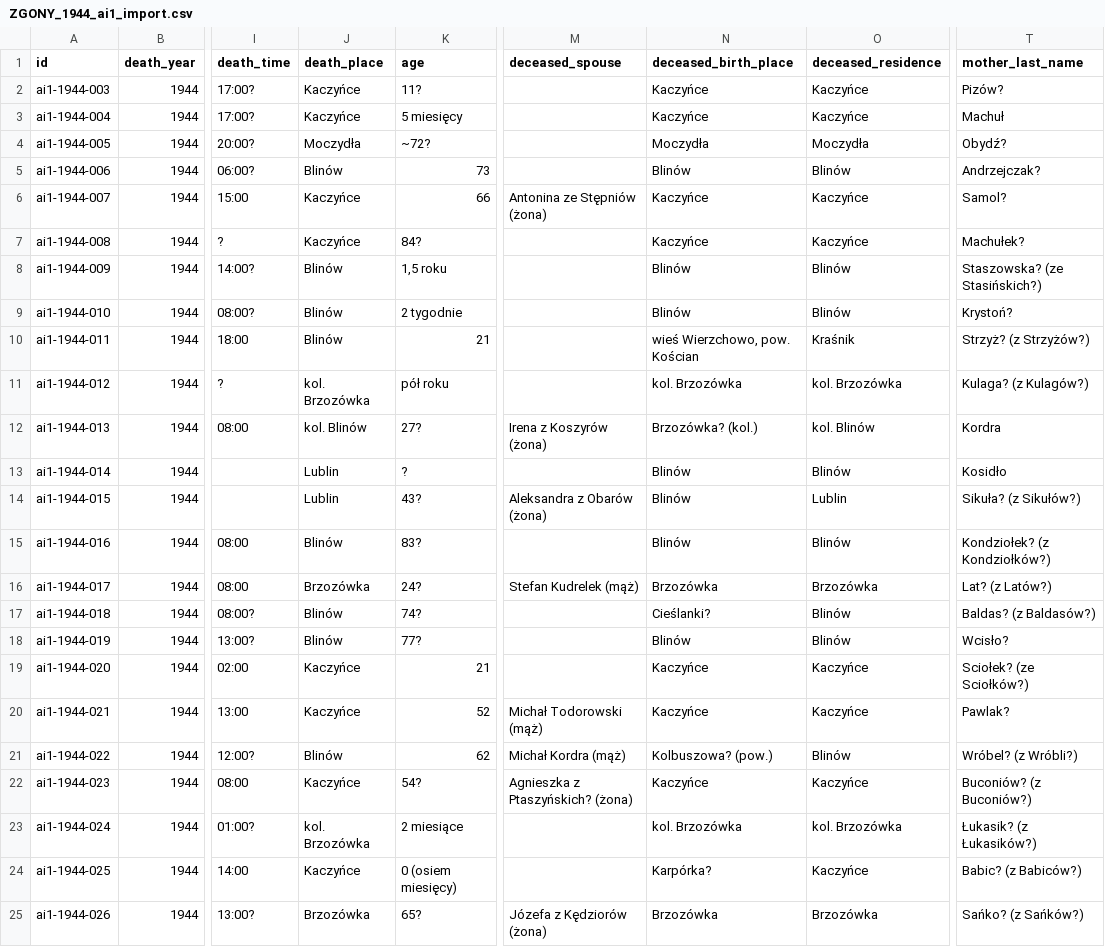
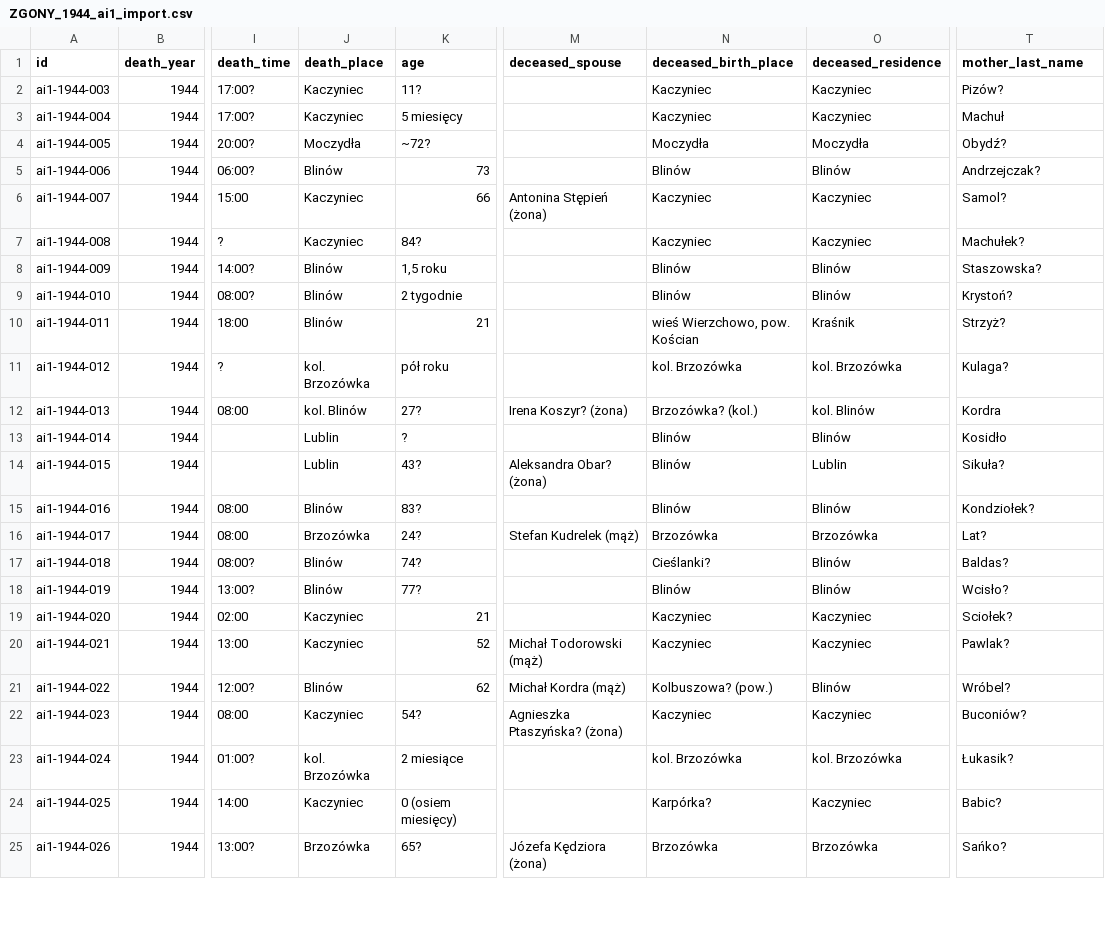
Before and after one commit to toxiconus/genealog-indexer-v7.1, a CSV file: public/konsolidacja/haiku/ZGONY_1944_ai1_import.csv, drawn as a sheet; only a part is shown, gaps mark what is left out; the diff covers the shown part only; the diff names each change by its address in the sheet, - before the commit and + after, or states it on an @@ line.

```diff
--- a/public/konsolidacja/haiku/ZGONY_1944_ai1_import.csv
+++ b/public/konsolidacja/haiku/ZGONY_1944_ai1_import.csv
-J2:J3 (death_place): Kaczyńce
+J2:J3 (death_place): Kaczyniec
-N2:N3 (deceased_birth_place): Kaczyńce
+N2:N3 (deceased_birth_place): Kaczyniec
-O2:O3 (deceased_residence): Kaczyńce
+O2:O3 (deceased_residence): Kaczyniec
-J6:J7 (death_place): Kaczyńce
+J6:J7 (death_place): Kaczyniec
-M6 (deceased_spouse): Antonina ze Stępniów (żona)
+M6 (deceased_spouse): Antonina Stępień (żona)
-N6:N7 (deceased_birth_place): Kaczyńce
+N6:N7 (deceased_birth_place): Kaczyniec
-O6:O7 (deceased_residence): Kaczyńce
+O6:O7 (deceased_residence): Kaczyniec
-T8 (mother_last_name): Staszowska? (ze Stasińskich?)
+T8 (mother_last_name): Staszowska?
-T10 (mother_last_name): Strzyż? (z Strzyżów?)
+T10 (mother_last_name): Strzyż?
-T11 (mother_last_name): Kulaga? (z Kulagów?)
+T11 (mother_last_name): Kulaga?
-M12 (deceased_spouse): Irena z Koszyrów (żona)
+M12 (deceased_spouse): Irena Koszyr? (żona)
-M14 (deceased_spouse): Aleksandra z Obarów (żona)
+M14 (deceased_spouse): Aleksandra Obar? (żona)
-T14 (mother_last_name): Sikuła? (z Sikułów?)
+T14 (mother_last_name): Sikuła?
-T15 (mother_last_name): Kondziołek? (z Kondziołków?)
+T15 (mother_last_name): Kondziołek?
-T16 (mother_last_name): Lat? (z Latów?)
+T16 (mother_last_name): Lat?
-T17 (mother_last_name): Baldas? (z Baldasów?)
+T17 (mother_last_name): Baldas?
-J19:J20 (death_place): Kaczyńce
+J19:J20 (death_place): Kaczyniec
-N19:N20 (deceased_birth_place): Kaczyńce
+N19:N20 (deceased_birth_place): Kaczyniec
-O19:O20 (deceased_residence): Kaczyńce
+O19:O20 (deceased_residence): Kaczyniec
-T19 (mother_last_name): Sciołek? (ze Sciołków?)
+T19 (mother_last_name): Sciołek?
-T21 (mother_last_name): Wróbel? (z Wróbli?)
+T21 (mother_last_name): Wróbel?
-J22 (death_place): Kaczyńce
+J22 (death_place): Kaczyniec
-M22 (deceased_spouse): Agnieszka z Ptaszyńskich? (żona)
+M22 (deceased_spouse): Agnieszka Ptaszyńska? (żona)
-N22 (deceased_birth_place): Kaczyńce
+N22 (deceased_birth_place): Kaczyniec
-O22 (deceased_residence): Kaczyńce
+O22 (deceased_residence): Kaczyniec
-T22 (mother_last_name): Buconiów? (z Buconiów?)
+T22 (mother_last_name): Buconiów?
-T23 (mother_last_name): Łukasik? (z Łukasików?)
+T23 (mother_last_name): Łukasik?
-J24 (death_place): Kaczyńce
+J24 (death_place): Kaczyniec
-O24 (deceased_residence): Kaczyńce
+O24 (deceased_residence): Kaczyniec
-T24 (mother_last_name): Babic? (z Babiców?)
+T24 (mother_last_name): Babic?
-M25 (deceased_spouse): Józefa z Kędziorów (żona)
+M25 (deceased_spouse): Józefa Kędziora (żona)
-T25 (mother_last_name): Sańko? (z Sańków?)
+T25 (mother_last_name): Sańko?
```
Also changed, not shown: 56 edited cells elsewhere in this file, 2 other files.
